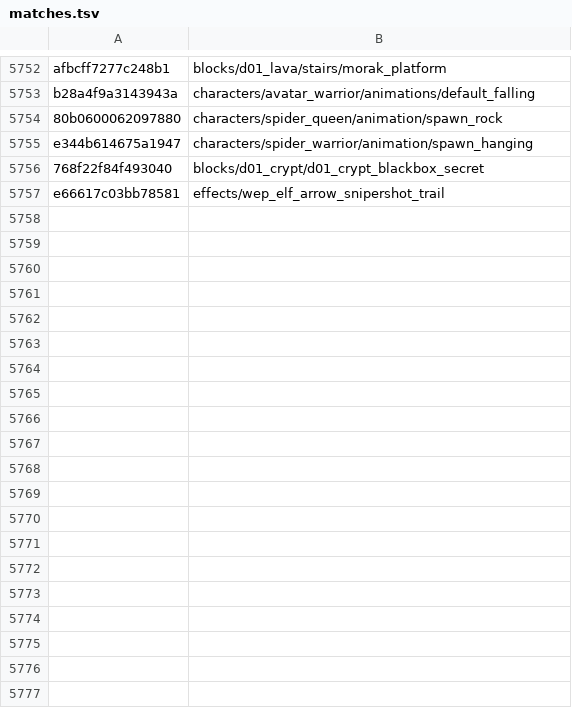
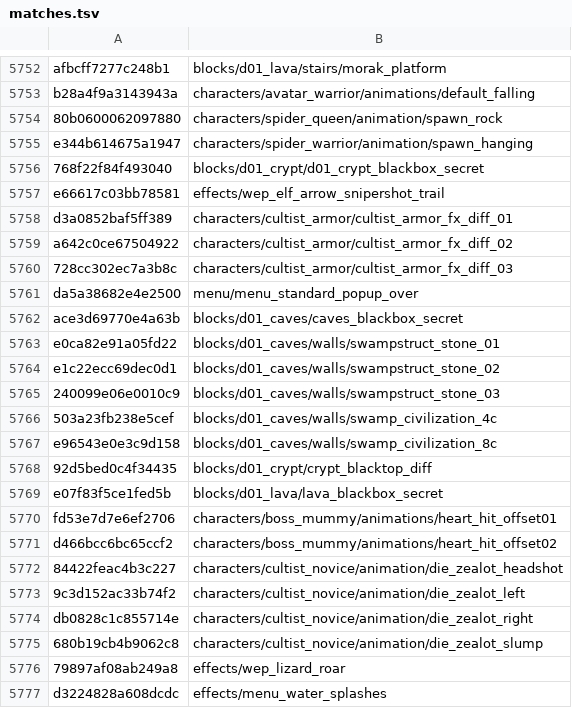
Before and after one commit to SavageDuck26/Gauntlet-Delve, a TSV file: Scripting/hashcracker/matches.tsv, drawn as a sheet; only a part is shown, gaps mark what is left out; the diff covers the shown part only; the diff names each change by its address in the sheet, - before the commit and + after, or states it on an @@ line.

```diff
--- a/Scripting/hashcracker/matches.tsv
+++ b/Scripting/hashcracker/matches.tsv
+row 5758: d3a0852baf5ff389 | characters/cultist_armor/cultist_armor_fx_diff_01
+row 5759: a642c0ce67504922 | characters/cultist_armor/cultist_armor_fx_diff_02
+row 5760: 728cc302ec7a3b8c | characters/cultist_armor/cultist_armor_fx_diff_03
+row 5761: da5a38682e4e2500 | menu/menu_standard_popup_over
+row 5762: ace3d69770e4a63b | blocks/d01_caves/caves_blackbox_secret
+row 5763: e0ca82e91a05fd22 | blocks/d01_caves/walls/swampstruct_stone_01
+row 5764: e1c22ecc69dec0d1 | blocks/d01_caves/walls/swampstruct_stone_02
+row 5765: 240099e06e0010c9 | blocks/d01_caves/walls/swampstruct_stone_03
+row 5766: 503a23fb238e5cef | blocks/d01_caves/walls/swamp_civilization_4c
+row 5767: e96543e0e3c9d158 | blocks/d01_caves/walls/swamp_civilization_8c
+row 5768: 92d5bed0c4f34435 | blocks/d01_crypt/crypt_blacktop_diff
+row 5769: e07f83f5ce1fed5b | blocks/d01_lava/lava_blackbox_secret
+row 5770: fd53e7d7e6ef2706 | characters/boss_mummy/animations/heart_hit_offset01
+row 5771: d466bcc6bc65ccf2 | characters/boss_mummy/animations/heart_hit_offset02
+row 5772: 84422feac4b3c227 | characters/cultist_novice/animation/die_zealot_headshot
+row 5773: 9c3d152ac33b74f2 | characters/cultist_novice/animation/die_zealot_left
+row 5774: db0828c1c855714e | characters/cultist_novice/animation/die_zealot_right
+row 5775: 680b19cb4b9062c8 | characters/cultist_novice/animation/die_zealot_slump
+row 5776: 79897af08ab249a8 | effects/wep_lizard_roar
+row 5777: d3224828a608dcdc | effects/menu_water_splashes
```
Also changed, not shown: 31 added rows elsewhere in this file, 4 other files.
